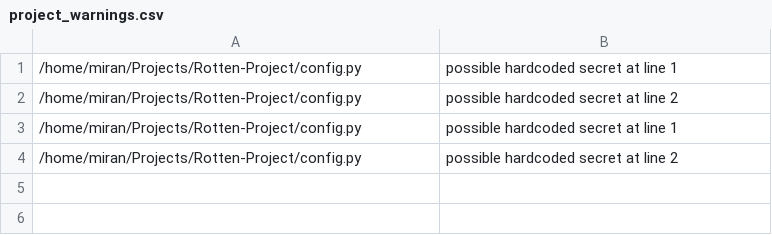
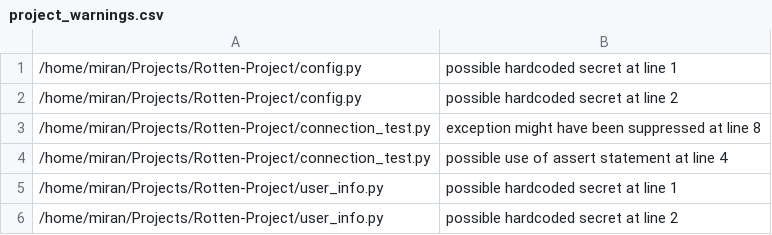
Before and after one commit to miranalmehrab/Smell-Spotter, a CSV file: warning-logs/project_warnings.csv, drawn as a sheet.

```diff
--- a/warning-logs/project_warnings.csv
+++ b/warning-logs/project_warnings.csv
@@ -2,3 +2,5 @@
 /home/miran/Projects/Rotten-Project/config.py,possible hardcoded secret at line 2
-/home/miran/Projects/Rotten-Project/config.py,possible hardcoded secret at line 1
-/home/miran/Projects/Rotten-Project/config.py,possible hardcoded secret at line 2
+/home/miran/Projects/Rotten-Project/connection_test.py,exception might have been suppressed at line 8
+/home/miran/Projects/Rotten-Project/connection_test.py,possible use of assert statement at line 4
+/home/miran/Projects/Rotten-Project/user_info.py,possible hardcoded secret at line 1
+/home/miran/Projects/Rotten-Project/user_info.py,possible hardcoded secret at line 2
```
Also changed, not shown: 19 other files.
